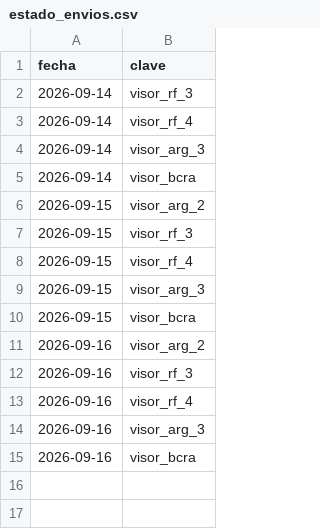
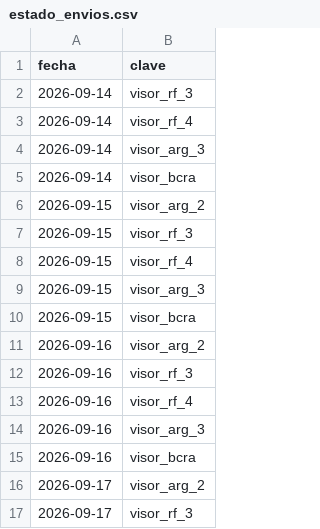
Before and after one commit to Inversiones0101/Placas_a_Telegram, a CSV file: estado_envios.csv, drawn as a sheet; the diff names each change by its address in the sheet, - before the commit and + after, or states it on an @@ line.

```diff
--- a/estado_envios.csv
+++ b/estado_envios.csv
+row 16: 2026-09-17 | visor_arg_2
+row 17: 2026-09-17 | visor_rf_3
```
Also changed, not shown: 2 other files.
